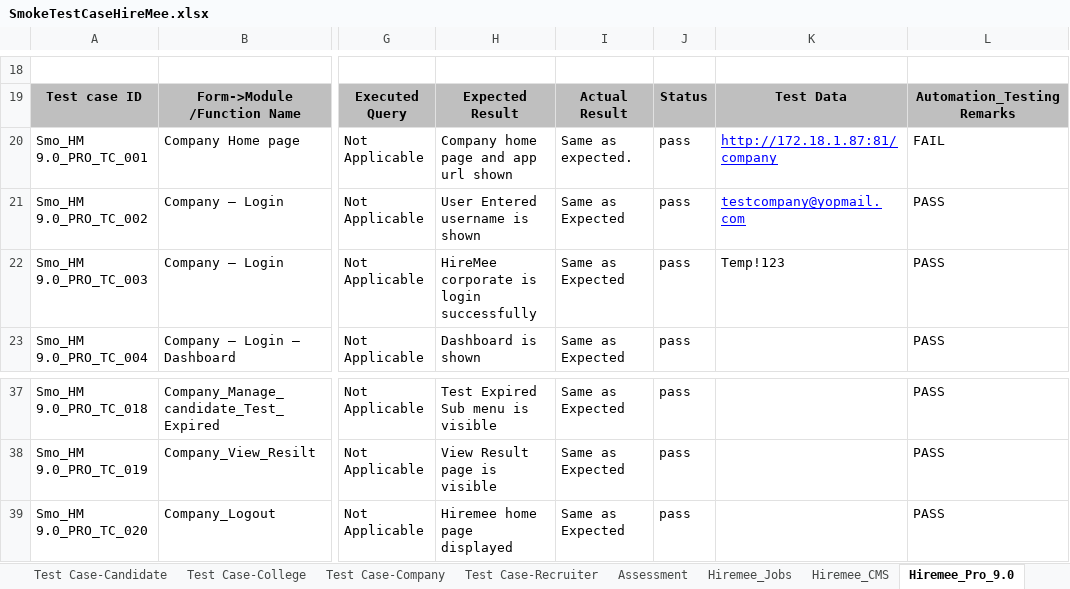
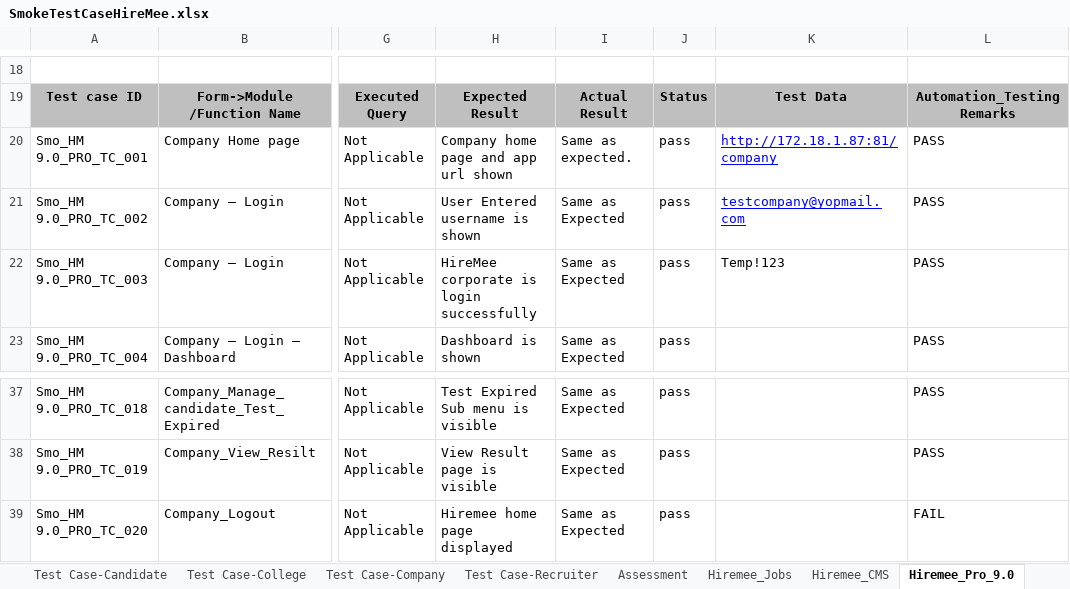
Before and after one commit to suresh8870429927/Hiremee, an Excel workbook: Excel_Sheet/SmokeTestCaseHireMee.xlsx, sheet Hiremee_Pro_9.0, drawn as a sheet; only a part is shown, gaps mark what is left out; values as stored, in another font and other column widths than the file's, no borders; conditional formats not drawn; the diff names each change by its address in the sheet, - before the commit and + after, or states it on an @@ line.

```diff
--- a/Excel_Sheet/SmokeTestCaseHireMee.xlsx (sheet Hiremee_Pro_9.0)
+++ b/Excel_Sheet/SmokeTestCaseHireMee.xlsx (sheet Hiremee_Pro_9.0)
-L20: FAIL
+L20: PASS
-L39: PASS
+L39: FAIL
```
Also changed, not shown: sheet Test Case-Company, sheet Test Case-Candidate, 25 other files.
